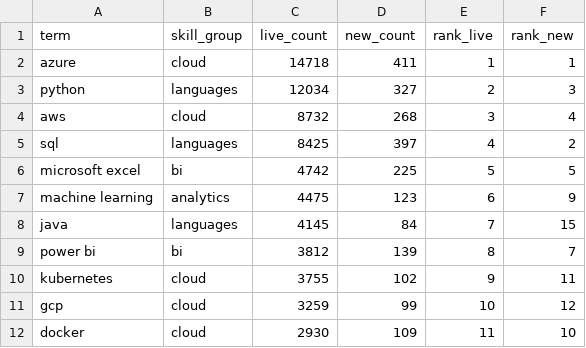
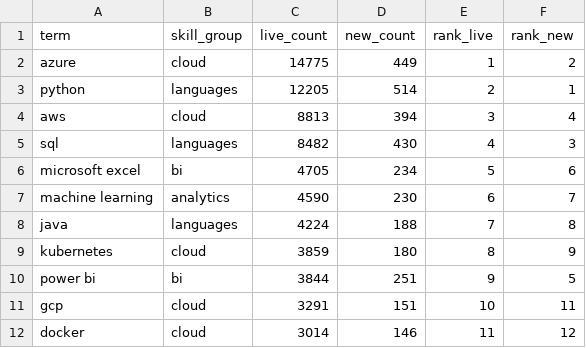
Before and after one commit to EbukaOkorie/uk-job-market, a CSV file: data/exports/v_skill_latest.csv, drawn as a sheet; only a part is shown; the diff covers the shown part only.

```diff
--- a/data/exports/v_skill_latest.csv
+++ b/data/exports/v_skill_latest.csv
@@ -1,12 +1,12 @@
 term,skill_group,live_count,new_count,rank_live,rank_new
-azure,cloud,14718,411,1,1
-python,languages,12034,327,2,3
-aws,cloud,8732,268,3,4
-sql,languages,8425,397,4,2
-microsoft excel,bi,4742,225,5,5
-machine learning,analytics,4475,123,6,9
-java,languages,4145,84,7,15
-power bi,bi,3812,139,8,7
-kubernetes,cloud,3755,102,9,11
-gcp,cloud,3259,99,10,12
-docker,cloud,2930,109,11,10
+azure,cloud,14775,449,1,2
+python,languages,12205,514,2,1
+aws,cloud,8813,394,3,4
+sql,languages,8482,430,4,3
+microsoft excel,bi,4705,234,5,6
+machine learning,analytics,4590,230,6,7
+java,languages,4224,188,7,8
+kubernetes,cloud,3859,180,8,9
+power bi,bi,3844,251,9,5
+gcp,cloud,3291,151,10,11
+docker,cloud,3014,146,11,12
```
Also changed, not shown: 2 added rows, 2 removed rows and 47 edited cells elsewhere in this file, data/exports/v_salary_by_region.csv, data/exports/v_skill_trend.csv, 4 other files.
